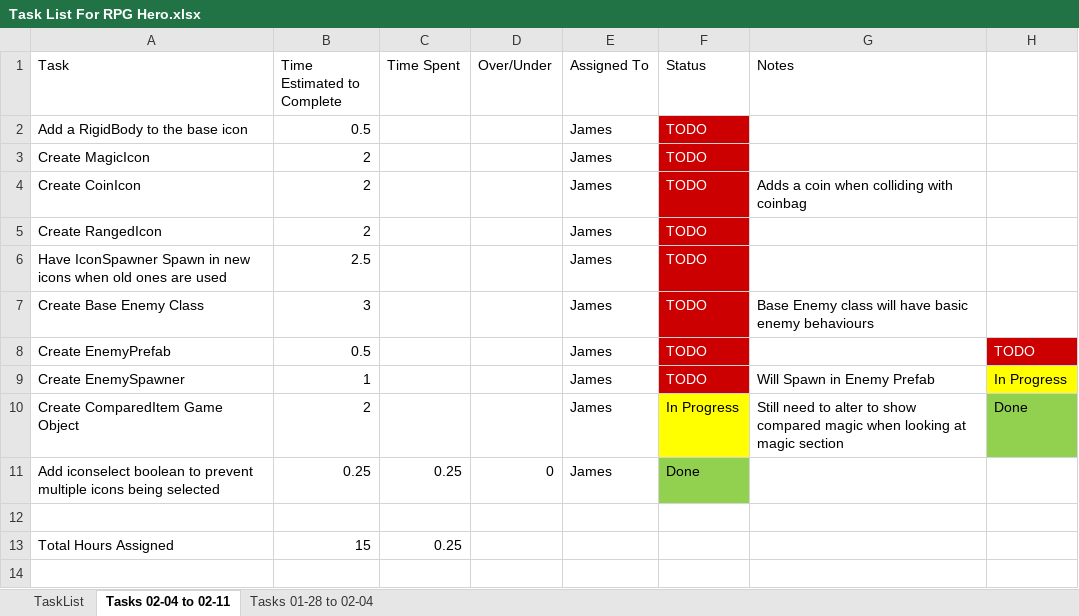
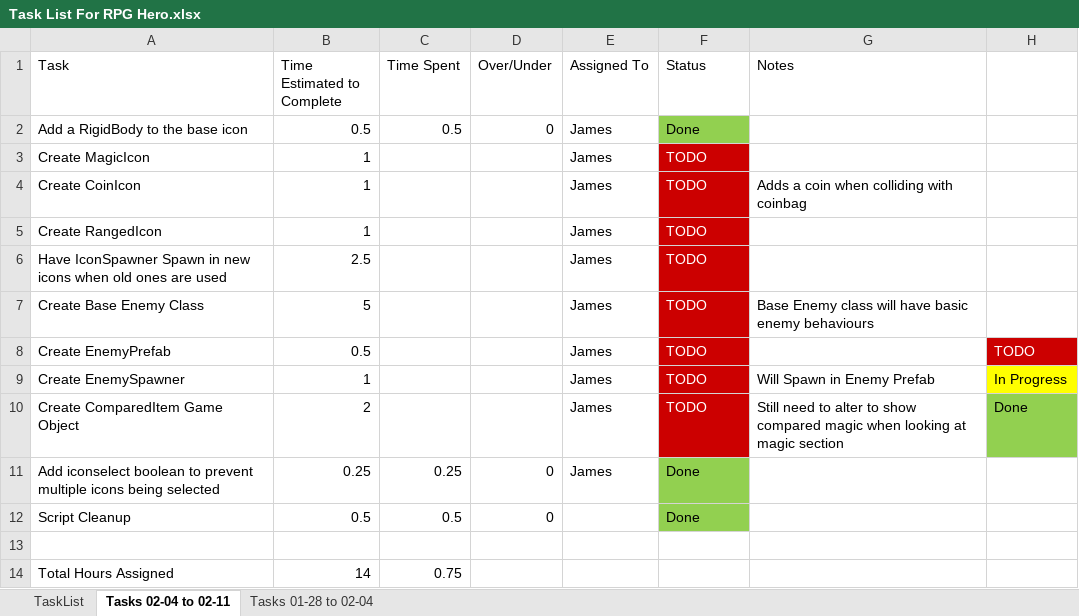
Before and after one commit to jhmartin404/RPGHeroPrototype, an Excel workbook: TechnicalDesign/Task List For RPG Hero.xlsx, sheet Tasks 02-04 to 02-11, drawn as a sheet; values as stored, in another font and other column widths than the file's, no borders; addresses are those after the commit; the diff names each change by its address in the sheet, - before the commit and + after, or states it on an @@ line.

Commit message:
Script Cleanup, added rigidbody to icon, Updated Task List
Cleaned up some scripts
Added a rigidbody to the icon for fluid movement after the icon is let
go
updated the task list

```diff
--- a/TechnicalDesign/Task List For RPG Hero.xlsx (sheet Tasks 02-04 to 02-11)
+++ b/TechnicalDesign/Task List For RPG Hero.xlsx (sheet Tasks 02-04 to 02-11)
-C2 (Time Spent): (empty)
+C2 (Time Spent): 0.5
-D2 (Over/Under): (empty)
+D2 (Over/Under): 0
-F2 (Status): TODO
+F2 (Status): Done
@@ F2 fill: #CC0000 → #92D050, text colour: #FFFFFF → black @@
-B3:B5 (Time Estimated to Complete): 2
+B3:B5 (Time Estimated to Complete): 1
-B7 (Time Estimated to Complete): 3
+B7 (Time Estimated to Complete): 5
-F10 (Status): In Progress
+F10 (Status): TODO
@@ F10 fill: #FFFF00 → #CC0000, text colour: black → #FFFFFF @@
+row 12: Script Cleanup | 0.5 | 0.5 | 0 |  | Done
-B14 (Time Estimated to Complete): 15
+B14 (Time Estimated to Complete): 14
-C14 (Time Spent): 0.25
+C14 (Time Spent): 0.75
```
Also changed, not shown: 18 other files.
